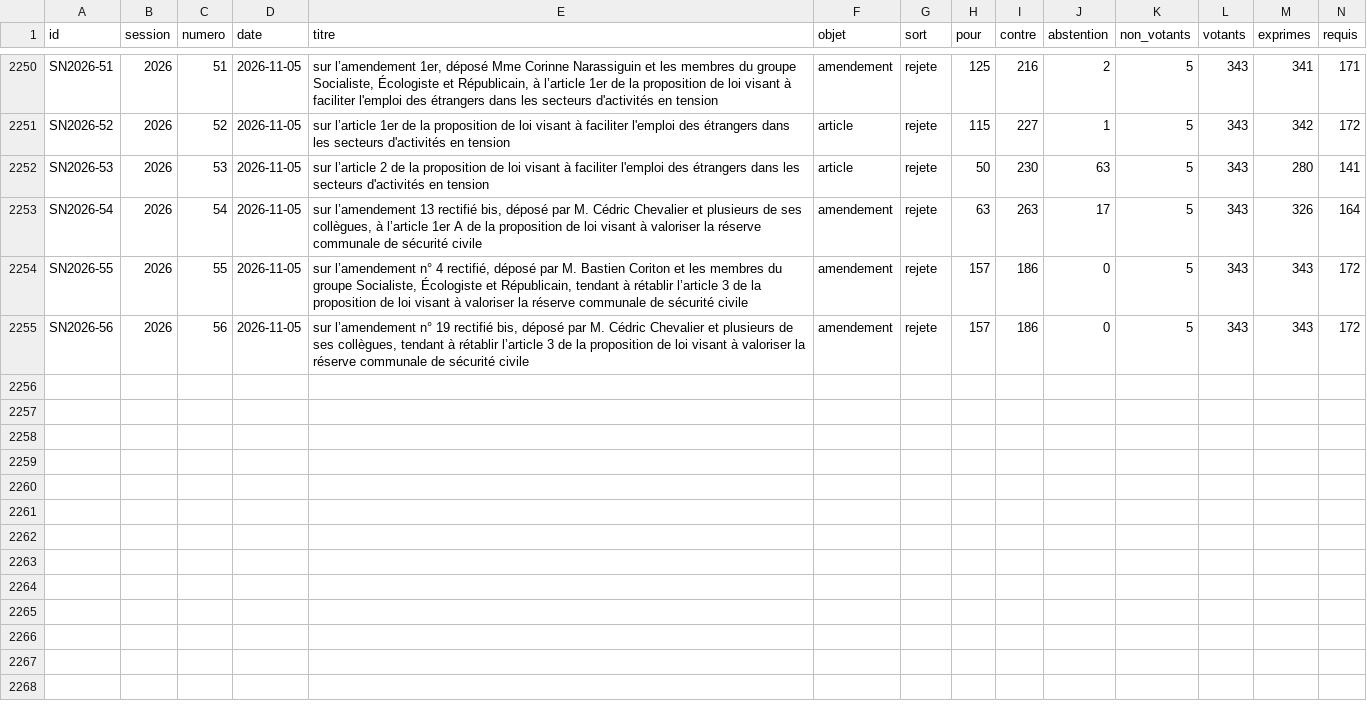
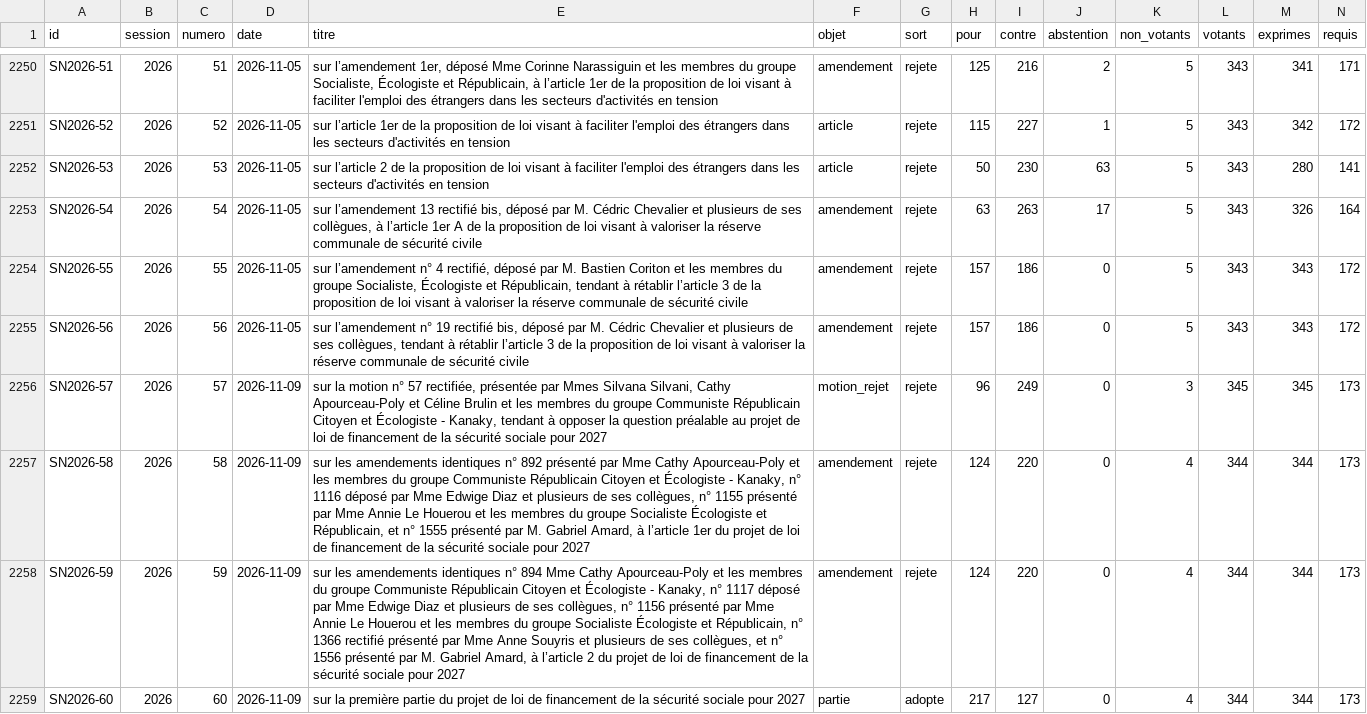
Before and after one commit to m4xim1nus/leurs-voix-nos-droits, a CSV file: data/export/senat/scrutins.csv, drawn as a sheet; only a part is shown, gaps mark what is left out; rows hold the shown columns only; the diff covers the shown part only; the diff names each change by its address in the sheet, - before the commit and + after, or states it on an @@ line.

```diff
--- a/data/export/senat/scrutins.csv
+++ b/data/export/senat/scrutins.csv
+row 2256: SN2026-57 | 2026 | 57 | 2026-11-09 | sur la motion n° 57 rectifiée, présentée par Mmes Silvana Silvani, Cathy Apourceau-Poly et Céline Brulin et les membres du groupe Communiste Républicain Citoyen et Écologiste - Kanaky, tendant à opposer la question préalable au projet de loi de financement de la sécurité sociale pour 2027 | motion_rejet | rejete | 96 | 249 | 0 | 3 | 345 | 345 | 173
+row 2257: SN2026-58 | 2026 | 58 | 2026-11-09 | sur les amendements identiques n° 892 présenté par Mme Cathy Apourceau-Poly et les membres du groupe Communiste Républicain Citoyen et Écologiste - Kanaky, n° 1116 déposé par Mme Edwige Diaz et plusieurs de ses collègues, n° 1155 présenté par Mme Annie Le Houerou et les membres du groupe Socialiste Écologiste et Républicain, et n° 1555 présenté par M. Gabriel Amard, à l’article 1er du projet de loi de financement de la sécurité sociale pour 2027 | amendement | rejete | 124 | 220 | 0 | 4 | 344 | 344 | 173
+row 2258: SN2026-59 | 2026 | 59 | 2026-11-09 | sur les amendements identiques n° 894 Mme Cathy Apourceau-Poly et les membres du groupe Communiste Républicain Citoyen et Écologiste - Kanaky, n° 1117 déposé par Mme Edwige Diaz et plusieurs de ses collègues, n° 1156 présenté par Mme Annie Le Houerou et les membres du groupe Socialiste Écologiste et Républicain, n° 1366 rectifié présenté par Mme Anne Souyris et plusieurs de ses collègues, et n° 1556 présenté par M. Gabriel Amard, à l’article 2 du projet de loi de financement de la sécurité sociale pour 2027 | amendement | rejete | 124 | 220 | 0 | 4 | 344 | 344 | 173
+row 2259: SN2026-60 | 2026 | 60 | 2026-11-09 | sur la première partie du projet de loi de financement de la sécurité sociale pour 2027 | partie | adopte | 217 | 127 | 0 | 4 | 344 | 344 | 173
```
Also changed, not shown: 4 added rows elsewhere in this file, data/export/en_cours_agenda.csv, data/export/mises_au_point.csv, 12 other files.
